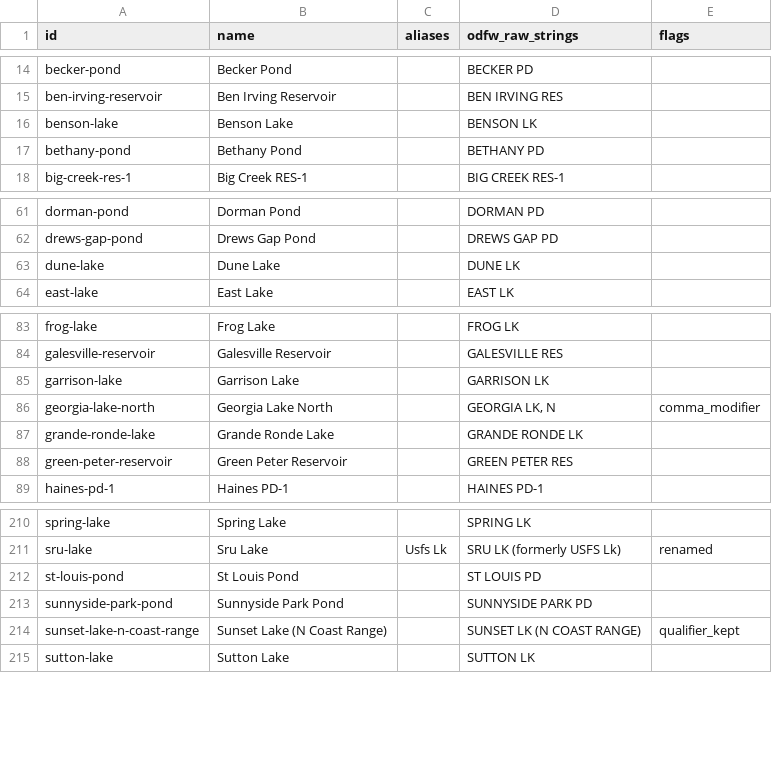
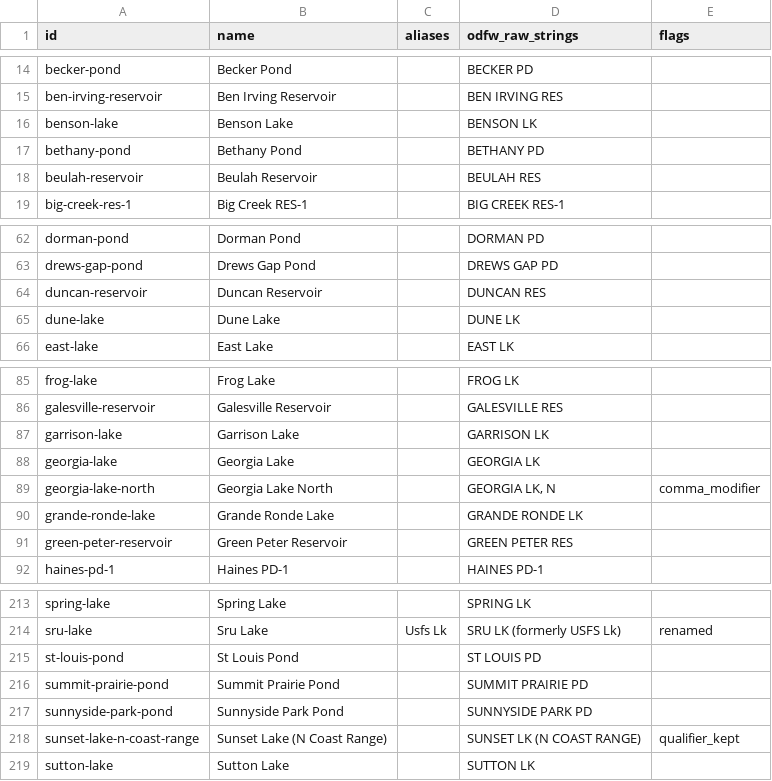
Before and after one commit to jtmayhue/Oregon-Trout-Stocking, a CSV file: data-wide/waterbodies.csv, drawn as a sheet; only a part is shown, gaps mark what is left out.

```diff
--- a/data-wide/waterbodies.csv
+++ b/data-wide/waterbodies.csv
@@ -17,2 +17,3 @@ benson-lake,Benson Lake,,BENSON LK,
 bethany-pond,Bethany Pond,,BETHANY PD,
+beulah-reservoir,Beulah Reservoir,,BEULAH RES,
 big-creek-res-1,Big Creek RES-1,,BIG CREEK RES-1,
@@ -62,2 +63,3 @@ dorman-pond,Dorman Pond,,DORMAN PD,
 drews-gap-pond,Drews Gap Pond,,DREWS GAP PD,
+duncan-reservoir,Duncan Reservoir,,DUNCAN RES,
 dune-lake,Dune Lake,,DUNE LK,
@@ -85,2 +87,3 @@ galesville-reservoir,Galesville Reservoir,,GALESVILLE RES,
 garrison-lake,Garrison Lake,,GARRISON LK,
+georgia-lake,Georgia Lake,,GEORGIA LK,
 georgia-lake-north,Georgia Lake North,,"GEORGIA LK, N",comma_modifier
@@ -212,2 +215,3 @@ sru-lake,Sru Lake,Usfs Lk,SRU LK (formerly USFS Lk),renamed
 st-louis-pond,St Louis Pond,,ST LOUIS PD,
+summit-prairie-pond,Summit Prairie Pond,,SUMMIT PRAIRIE PD,
 sunnyside-park-pond,Sunnyside Park Pond,,SUNNYSIDE PARK PD,
```
Also changed, not shown: 20 other files.
